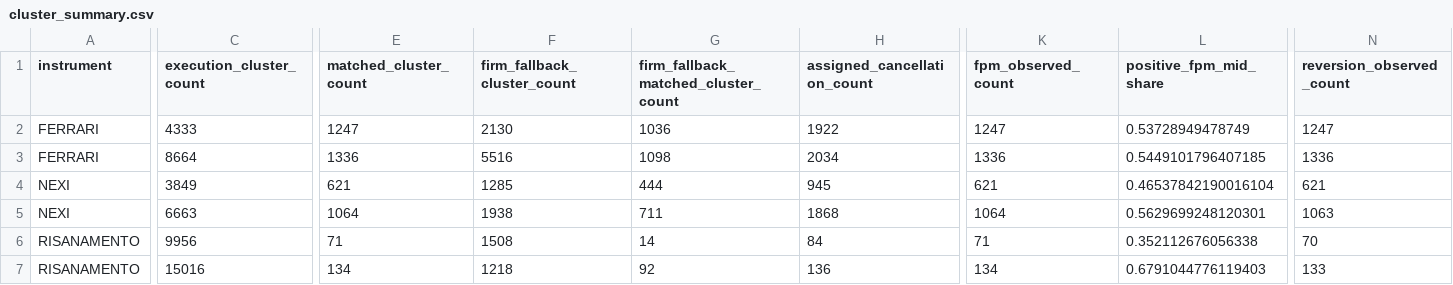
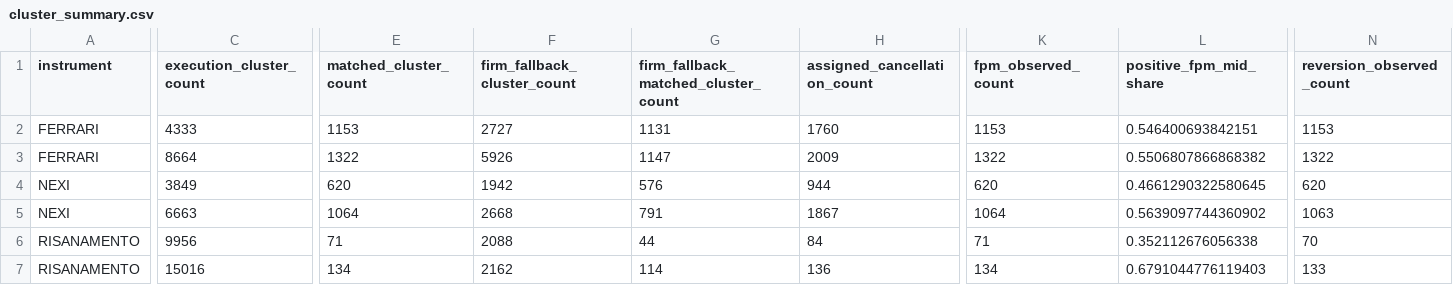
Before and after one commit to DanieleMDiNosse/spoofing_vs_mm, a CSV file: paper/generated/cluster_summary.csv, drawn as a sheet; only a part is shown, gaps mark what is left out; the diff covers the shown part only; the diff names each change by its address in the sheet, - before the commit and + after, or states it on an @@ line.

```diff
--- a/paper/generated/cluster_summary.csv
+++ b/paper/generated/cluster_summary.csv
-E2 (matched_cluster_count): 1247
+E2 (matched_cluster_count): 1153
-F2 (firm_fallback_cluster_count): 2130
+F2 (firm_fallback_cluster_count): 2727
-G2: 1036
+G2: 1131
-H2 (assigned_cancellation_count): 1922
+H2 (assigned_cancellation_count): 1760
-K2 (fpm_observed_count): 1247
+K2 (fpm_observed_count): 1153
-L2 (positive_fpm_mid_share): 0.53728949478749
+L2 (positive_fpm_mid_share): 0.546400693842151
-N2 (reversion_observed_count): 1247
+N2 (reversion_observed_count): 1153
-E3 (matched_cluster_count): 1336
+E3 (matched_cluster_count): 1322
-F3 (firm_fallback_cluster_count): 5516
+F3 (firm_fallback_cluster_count): 5926
-G3: 1098
+G3: 1147
-H3 (assigned_cancellation_count): 2034
+H3 (assigned_cancellation_count): 2009
-K3 (fpm_observed_count): 1336
+K3 (fpm_observed_count): 1322
-L3 (positive_fpm_mid_share): 0.5449101796407185
+L3 (positive_fpm_mid_share): 0.5506807866868382
-N3 (reversion_observed_count): 1336
+N3 (reversion_observed_count): 1322
-E4 (matched_cluster_count): 621
+E4 (matched_cluster_count): 620
-F4 (firm_fallback_cluster_count): 1285
+F4 (firm_fallback_cluster_count): 1942
-G4: 444
+G4: 576
-H4 (assigned_cancellation_count): 945
+H4 (assigned_cancellation_count): 944
-K4 (fpm_observed_count): 621
+K4 (fpm_observed_count): 620
-L4 (positive_fpm_mid_share): 0.46537842190016104
+L4 (positive_fpm_mid_share): 0.4661290322580645
-N4 (reversion_observed_count): 621
+N4 (reversion_observed_count): 620
-F5 (firm_fallback_cluster_count): 1938
+F5 (firm_fallback_cluster_count): 2668
-G5: 711
+G5: 791
-H5 (assigned_cancellation_count): 1868
+H5 (assigned_cancellation_count): 1867
-L5 (positive_fpm_mid_share): 0.5629699248120301
+L5 (positive_fpm_mid_share): 0.5639097744360902
-F6 (firm_fallback_cluster_count): 1508
+F6 (firm_fallback_cluster_count): 2088
-G6: 14
+G6: 44
-F7 (firm_fallback_cluster_count): 1218
+F7 (firm_fallback_cluster_count): 2162
-G7: 92
+G7: 114
```
Also changed, not shown: 9 edited cells elsewhere in this file, paper/generated/top_actor_groups.csv, 58 other files.
